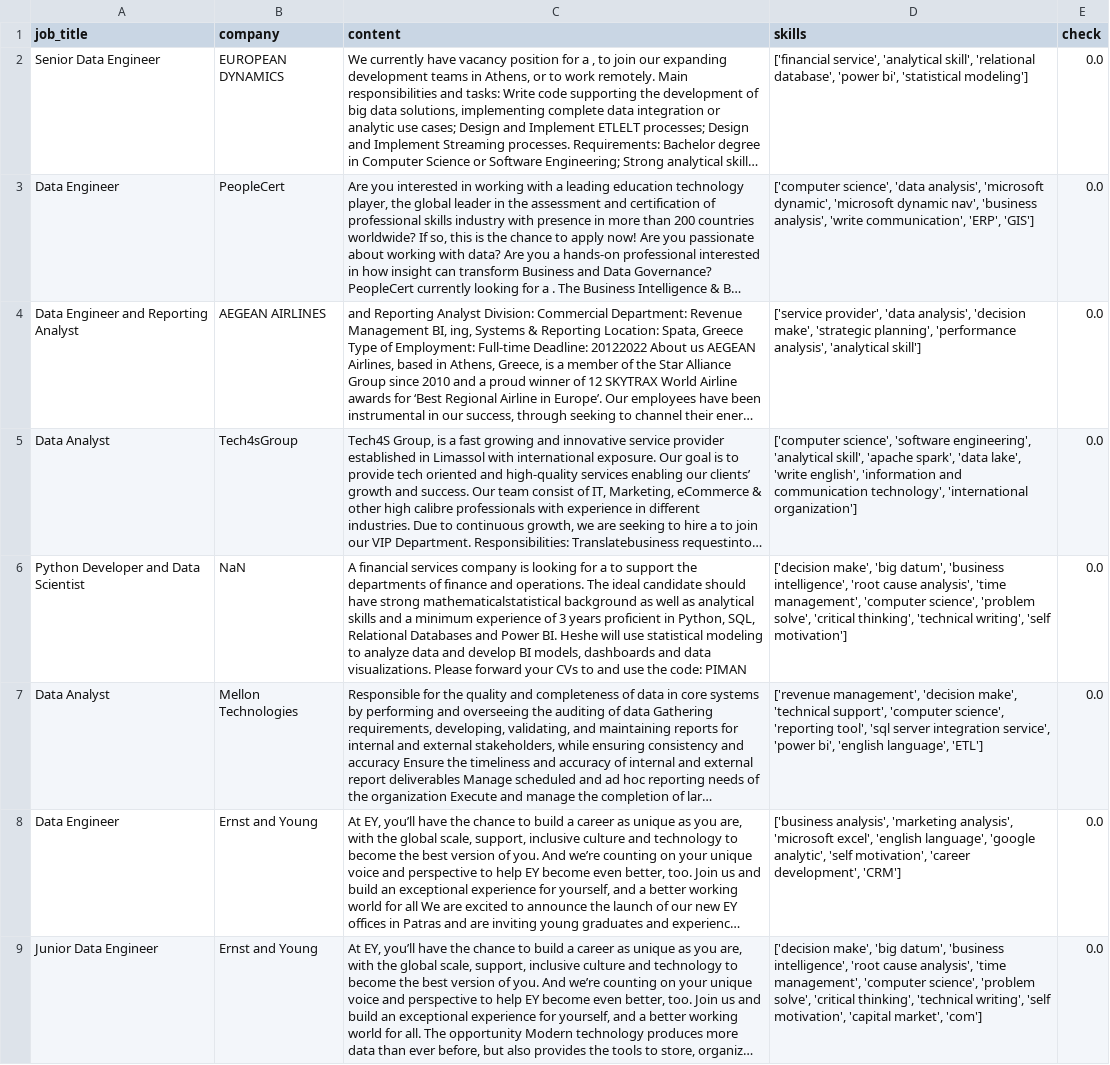
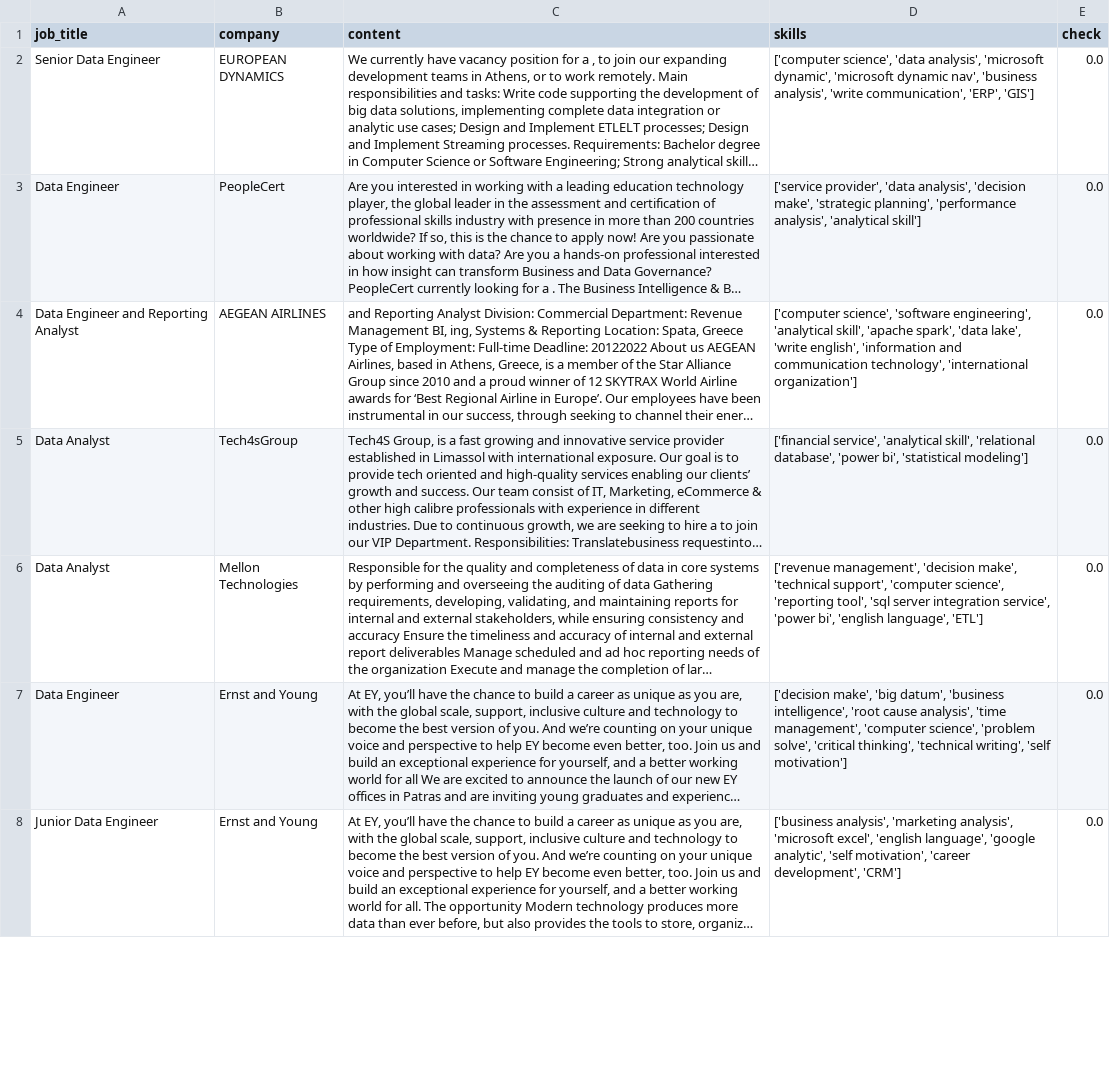
Before and after one commit to AsteriosDS/Greek-Data-Jobs-Clustering, a CSV file: df_c.csv, drawn as a sheet; only a part is shown; long unchanged cells end in …; removed rows and columns are numbered as before the commit, all else as after; the diff covers the shown part only; the diff names each change by its address in the sheet, - before the commit and + after, or states it on an @@ line.

```diff
--- a/df_c.csv
+++ b/df_c.csv
-D2 (skills): ['financial service', 'analytical skill', 'relational database', 'power bi', 'statistical modeling']
+D2 (skills): ['computer science', 'data analysis', 'microsoft dynamic', 'microsoft dynamic nav', 'business analysis', 'write communication', 'ERP', 'GIS']
-D3 (skills): ['computer science', 'data analysis', 'microsoft dynamic', 'microsoft dynamic nav', 'business analysis', 'write communication', 'ERP', 'GIS']
+D3 (skills): ['service provider', 'data analysis', 'decision make', 'strategic planning', 'performance analysis', 'analytical skill']
-D4 (skills): ['service provider', 'data analysis', 'decision make', 'strategic planning', 'performance analysis', 'analytical skill']
+D4 (skills): ['computer science', 'software engineering', 'analytical skill', 'apache spark', 'data lake', 'write english', 'information and communication technology', 'international organization']
-D5 (skills): ['computer science', 'software engineering', 'analytical skill', 'apache spark', 'data lake', 'write english', 'information and communication technology', 'international organization']
+D5 (skills): ['financial service', 'analytical skill', 'relational database', 'power bi', 'statistical modeling']
-row 6: Python Developer and Data Scientist | NaN | A financial services company is looking for a to support the departments of finance and operations. The ideal candidate should have strong mathematicalstatistical background as well as analytical skills and a minimum experience of 3 years proficient in Python, SQL, Relational Databases and Power BI. Heshe will use statistical modeling to analyze data and develop BI models, dashboards and data visualizations. Please forward your CVs to and use the code: PIMAN | ['decision make', 'big datum', 'business intelligence', 'root cause analysis', 'time management', 'computer science', 'problem solve', 'critical thinking', 'technical writing', 'self motivation'] | 0.0
-D7 (skills): ['business analysis', 'marketing analysis', 'microsoft excel', 'english language', 'google analytic', 'self motivation', 'career development', 'CRM']
+D7 (skills): ['decision make', 'big datum', 'business intelligence', 'root cause analysis', 'time management', 'computer science', 'problem solve', 'critical thinking', 'technical writing', 'self motivation']
-D8 (skills): ['decision make', 'big datum', 'business intelligence', 'root cause analysis', 'time management', 'computer science', 'problem solve', 'critical thinking', 'technical writing', 'self motivation', 'capital market', 'com']
+D8 (skills): ['business analysis', 'marketing analysis', 'microsoft excel', 'english language', 'google analytic', 'self motivation', 'career development', 'CRM']
```
Also changed, not shown: 9 added rows, 7 removed rows and 18 edited cells elsewhere in this file, embeddings_3d.csv, skill_df.csv, 3 other files.
